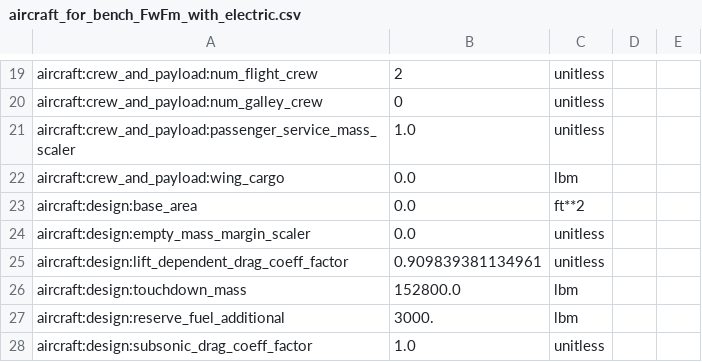
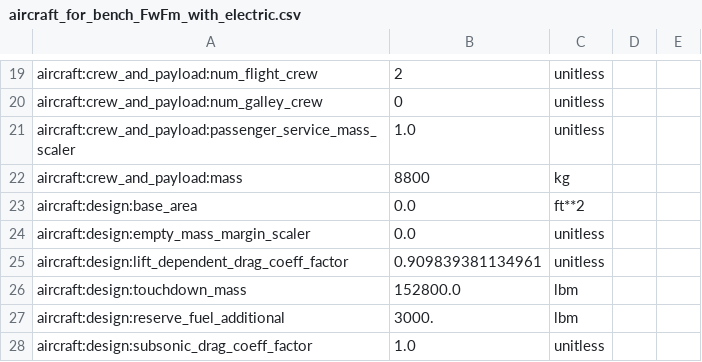
Before and after one commit to ElysianAircraft/EllyAvy, a CSV file: aviary/models/aircraft/test_aircraft/aircraft_for_bench_FwFm_with_electric.csv, drawn as a sheet; only a part is shown, gaps mark what is left out; removed rows and columns are numbered as before the commit, all else as after; the diff names each change by its address in the sheet, - before the commit and + after, or states it on an @@ line.

```diff
--- a/aviary/models/aircraft/test_aircraft/aircraft_for_bench_FwFm_with_electric.csv
+++ b/aviary/models/aircraft/test_aircraft/aircraft_for_bench_FwFm_with_electric.csv
-row 22: aircraft:crew_and_payload:wing_cargo | 0.0 | lbm
+row 22: aircraft:crew_and_payload:mass | 8800 | kg
```
Also changed, not shown: 8 other files.
